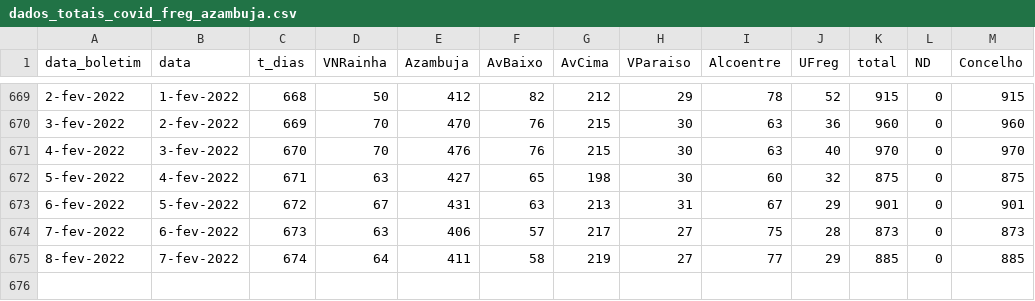
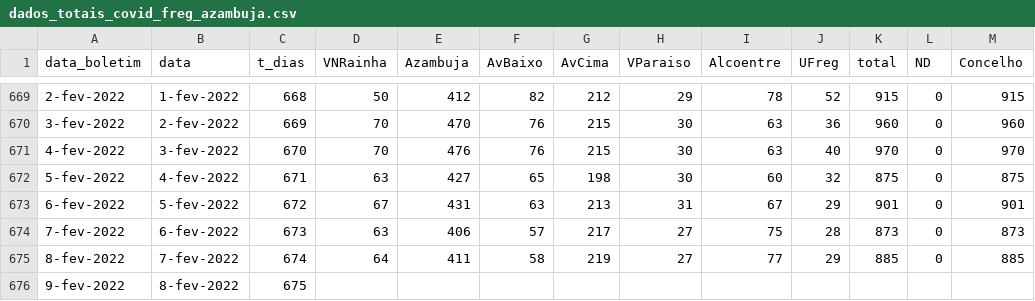
Before and after one commit to nephrops/covid19azambuja, a CSV file: dados_totais_covid_freg_azambuja.csv, drawn as a sheet; only a part is shown, gaps mark what is left out; the diff names each change by its address in the sheet, - before the commit and + after, or states it on an @@ line.

```diff
--- a/dados_totais_covid_freg_azambuja.csv
+++ b/dados_totais_covid_freg_azambuja.csv
+row 676: 9-fev-2022 | 8-fev-2022 | 675
```
Also changed, not shown: dados_totais_covid_azambuja.csv, 1 other file.
